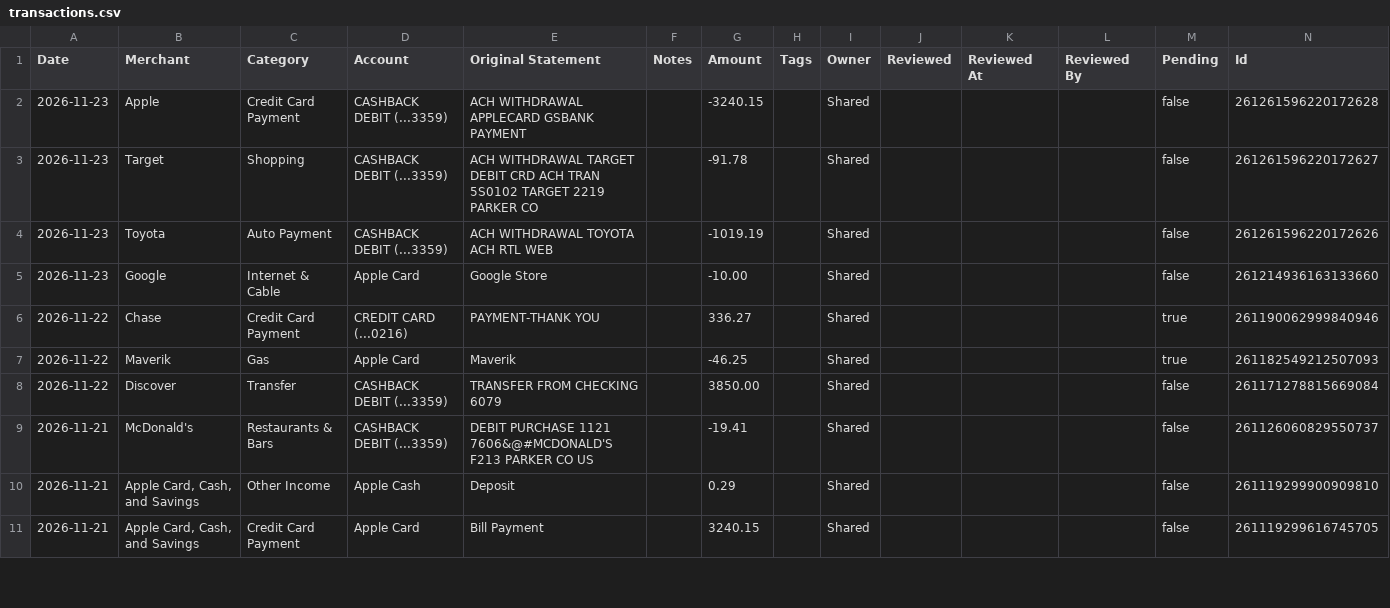
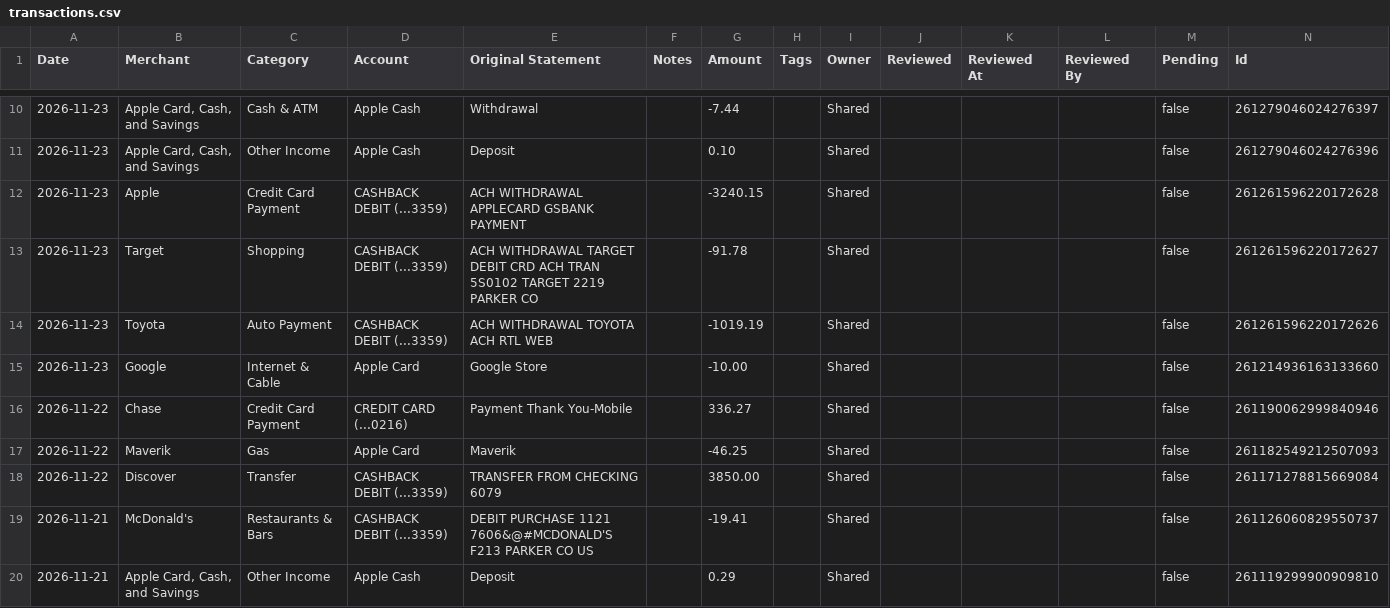
Before and after one commit to davis-raj/spend-dashboard, a CSV file: data/transactions.csv, drawn as a sheet; only a part is shown, gaps mark what is left out; the shorter side is filled out with more unchanged rows; the diff covers the shown part only.

Commit message:
Auto-update: daily transaction refresh

```diff
--- a/data/transactions.csv
+++ b/data/transactions.csv
@@ -2 +10,3 @@ Date,Merchant,Category,Account,Original Statement,Notes,Amount,Tags,Owner,Review
+2026-11-23,"Apple Card, Cash, and Savings",Cash & ATM,Apple Cash,Withdrawal,,-7.44,,Shared,,,,false,261279046024276397
+2026-11-23,"Apple Card, Cash, and Savings",Other Income,Apple Cash,Deposit,,0.10,,Shared,,,,false,261279046024276396
 2026-11-23,Apple,Credit Card Payment,CASHBACK DEBIT (...3359),ACH WITHDRAWAL APPLECARD GSBANK PAYMENT,,-3240.15,,Shared,,,,false,261261596220172628
@@ -5,4 +15,4 @@ Date,Merchant,Category,Account,Original Statement,Notes,Amount,Tags,Owner,Review
 2026-11-23,Google,Internet & Cable,Apple Card,Google Store,,-10.00,,Shared,,,,false,261214936163133660
-2026-11-22,Chase,Credit Card Payment,CREDIT CARD (...0216),PAYMENT-THANK YOU,,336.27,,Shared,,,,true,261190062999840946
-2026-11-22,Maverik,Gas,Apple Card,Maverik,,-46.25,,Shared,,,,true,261182549212507093
+2026-11-22,Chase,Credit Card Payment,CREDIT CARD (...0216),Payment Thank You-Mobile,,336.27,,Shared,,,,false,261190062999840946
+2026-11-22,Maverik,Gas,Apple Card,Maverik,,-46.25,,Shared,,,,false,261182549212507093
 2026-11-22,Discover,Transfer,CASHBACK DEBIT (...3359),TRANSFER FROM CHECKING 6079,,3850.00,,Shared,,,,false,261171278815669084
```
Also changed, not shown: 8 added rows elsewhere in this file, 2 other files.
